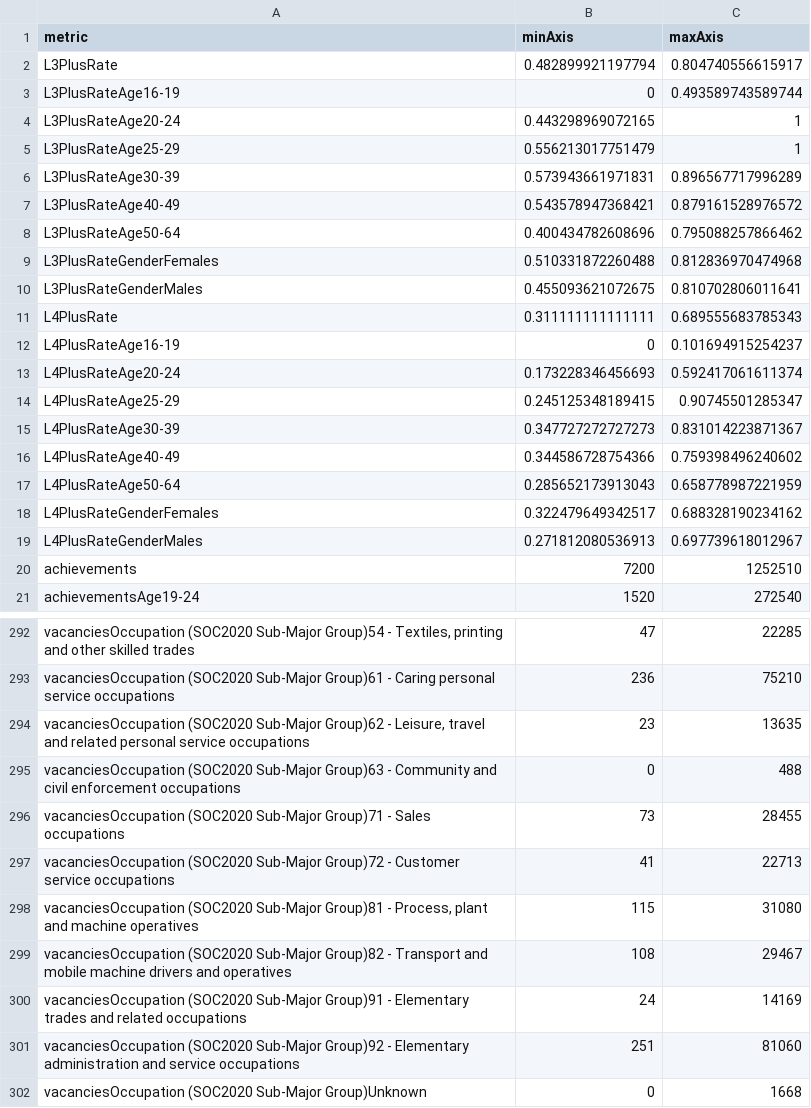
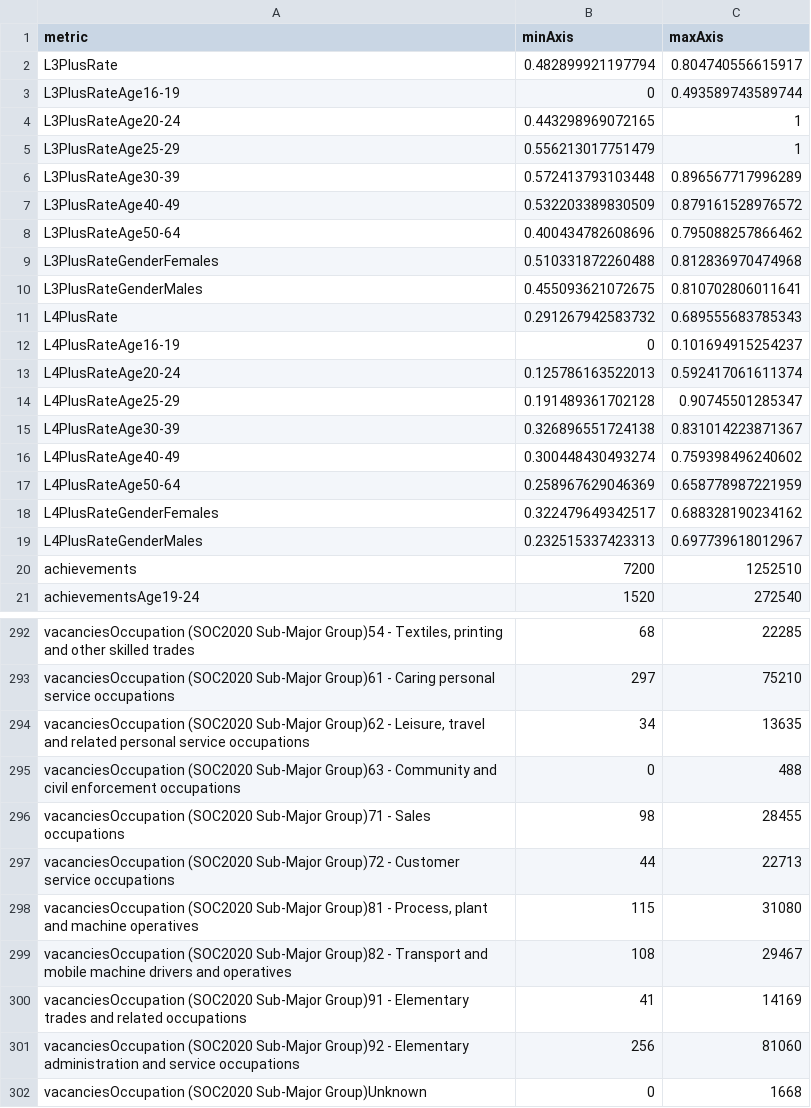
Before and after one commit to dfe-analytical-services/lsip_dashboard, a CSV file: Data/AppData/C_axisMinMax.csv, drawn as a sheet; only a part is shown, gaps mark what is left out; the diff covers the shown part only.

```diff
--- a/Data/AppData/C_axisMinMax.csv
+++ b/Data/AppData/C_axisMinMax.csv
@@ -5,4 +5,4 @@
 "L3PlusRateAge25-29",0.556213017751479,1
-"L3PlusRateAge30-39",0.573943661971831,0.896567717996289
-"L3PlusRateAge40-49",0.543578947368421,0.879161528976572
+"L3PlusRateAge30-39",0.572413793103448,0.896567717996289
+"L3PlusRateAge40-49",0.532203389830509,0.879161528976572
 "L3PlusRateAge50-64",0.400434782608696,0.795088257866462
@@ -10,11 +10,11 @@
 "L3PlusRateGenderMales",0.455093621072675,0.810702806011641
-"L4PlusRate",0.311111111111111,0.689555683785343
+"L4PlusRate",0.291267942583732,0.689555683785343
 "L4PlusRateAge16-19",0,0.101694915254237
-"L4PlusRateAge20-24",0.173228346456693,0.592417061611374
-"L4PlusRateAge25-29",0.245125348189415,0.90745501285347
-"L4PlusRateAge30-39",0.347727272727273,0.831014223871367
-"L4PlusRateAge40-49",0.344586728754366,0.759398496240602
-"L4PlusRateAge50-64",0.285652173913043,0.658778987221959
+"L4PlusRateAge20-24",0.125786163522013,0.592417061611374
+"L4PlusRateAge25-29",0.191489361702128,0.90745501285347
+"L4PlusRateAge30-39",0.326896551724138,0.831014223871367
+"L4PlusRateAge40-49",0.300448430493274,0.759398496240602
+"L4PlusRateAge50-64",0.258967629046369,0.658778987221959
 "L4PlusRateGenderFemales",0.322479649342517,0.688328190234162
-"L4PlusRateGenderMales",0.271812080536913,0.697739618012967
+"L4PlusRateGenderMales",0.232515337423313,0.697739618012967
 "achievements",7200,1252510
@@ -292,11 +292,11 @@
-"vacanciesOccupation (SOC2020 Sub-Major Group)54 - Textiles, printing and other skilled trades",47,22285
-"vacanciesOccupation (SOC2020 Sub-Major Group)61 - Caring personal service occupations",236,75210
-"vacanciesOccupation (SOC2020 Sub-Major Group)62 - Leisure, travel and related personal service occupations",23,13635
+"vacanciesOccupation (SOC2020 Sub-Major Group)54 - Textiles, printing and other skilled trades",68,22285
+"vacanciesOccupation (SOC2020 Sub-Major Group)61 - Caring personal service occupations",297,75210
+"vacanciesOccupation (SOC2020 Sub-Major Group)62 - Leisure, travel and related personal service occupations",34,13635
 "vacanciesOccupation (SOC2020 Sub-Major Group)63 - Community and civil enforcement occupations",0,488
-"vacanciesOccupation (SOC2020 Sub-Major Group)71 - Sales occupations",73,28455
-"vacanciesOccupation (SOC2020 Sub-Major Group)72 - Customer service occupations",41,22713
+"vacanciesOccupation (SOC2020 Sub-Major Group)71 - Sales occupations",98,28455
+"vacanciesOccupation (SOC2020 Sub-Major Group)72 - Customer service occupations",44,22713
 "vacanciesOccupation (SOC2020 Sub-Major Group)81 - Process, plant and machine operatives",115,31080
 "vacanciesOccupation (SOC2020 Sub-Major Group)82 - Transport and mobile machine drivers and operatives",108,29467
-"vacanciesOccupation (SOC2020 Sub-Major Group)91 - Elementary trades and related occupations",24,14169
-"vacanciesOccupation (SOC2020 Sub-Major Group)92 - Elementary administration and service occupations",251,81060
+"vacanciesOccupation (SOC2020 Sub-Major Group)91 - Elementary trades and related occupations",41,14169
+"vacanciesOccupation (SOC2020 Sub-Major Group)92 - Elementary administration and service occupations",256,81060
 "vacanciesOccupation (SOC2020 Sub-Major Group)Unknown",0,1668
```
Also changed, not shown: 32 edited cells elsewhere in this file, 17 other files.
